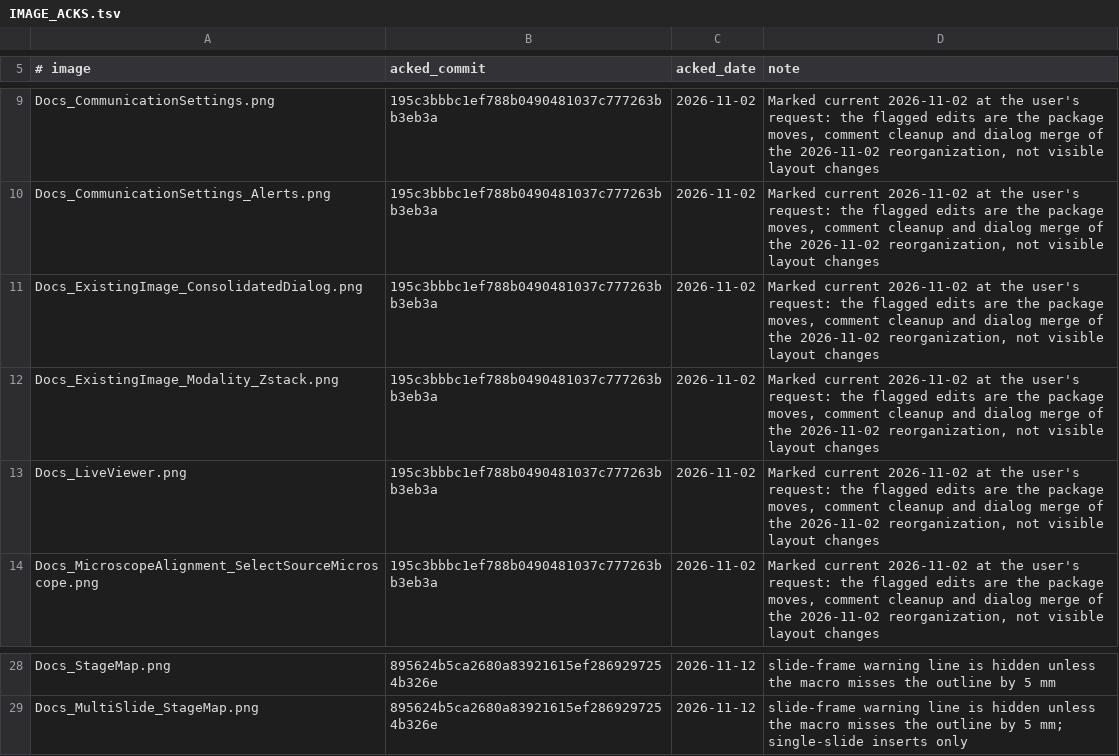
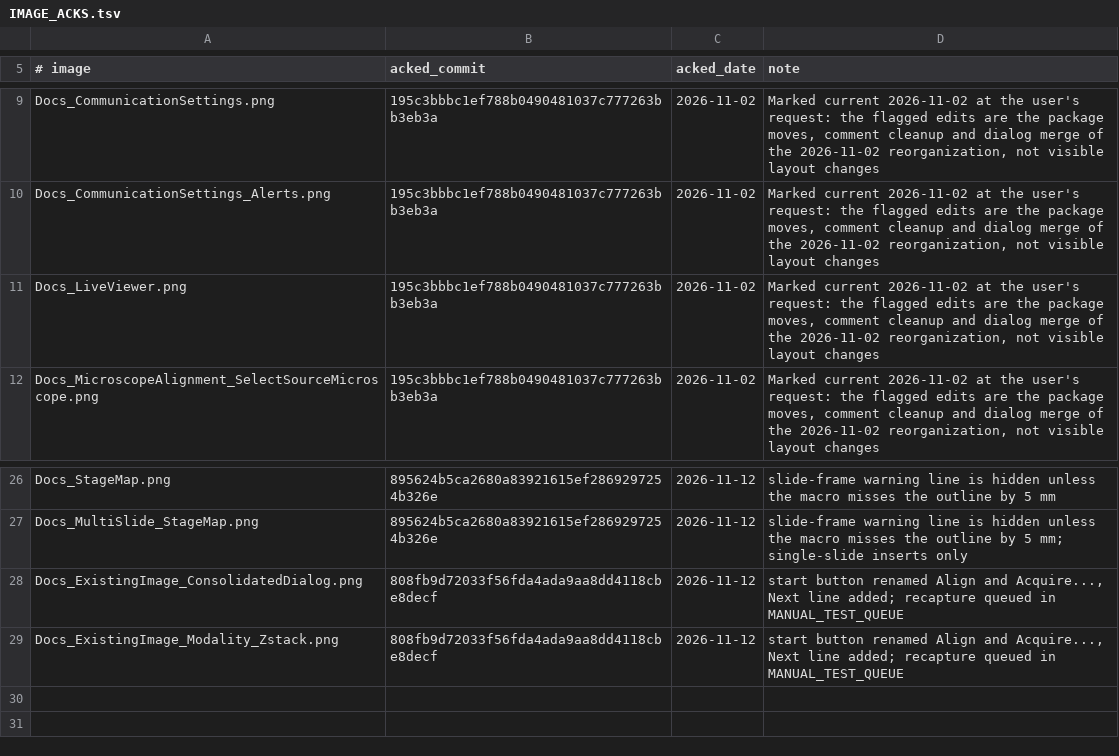
Before and after one commit to uw-loci/qupath-extension-qpsc, a TSV file: documentation/images/IMAGE_ACKS.tsv, drawn as a sheet; only a part is shown, gaps mark what is left out; removed rows and columns are numbered as before the commit, all else as after; the diff names each change by its address in the sheet, - before the commit and + after, or states it on an @@ line.

```diff
--- a/documentation/images/IMAGE_ACKS.tsv
+++ b/documentation/images/IMAGE_ACKS.tsv
-row 11: Docs_ExistingImage_ConsolidatedDialog.png | 195c3bbbc1ef788b0490481037c777263bb3eb3a | 2026-11-02 | Marked current 2026-11-02 at the user's request: the flagged edits are the package moves, comment cleanup and dialog merge of the 2026-11-02 reorganization, not visible layout changes
-row 12: Docs_ExistingImage_Modality_Zstack.png | 195c3bbbc1ef788b0490481037c777263bb3eb3a | 2026-11-02 | Marked current 2026-11-02 at the user's request: the flagged edits are the package moves, comment cleanup and dialog merge of the 2026-11-02 reorganization, not visible layout changes
+row 28: Docs_ExistingImage_ConsolidatedDialog.png | 808fb9d72033f56fda4ada9aa8dd4118cbe8decf | 2026-11-12 | start button renamed Align and Acquire..., Next line added; recapture queued in MANUAL_TEST_QUEUE
+row 29: Docs_ExistingImage_Modality_Zstack.png | 808fb9d72033f56fda4ada9aa8dd4118cbe8decf | 2026-11-12 | start button renamed Align and Acquire..., Next line added; recapture queued in MANUAL_TEST_QUEUE
```
